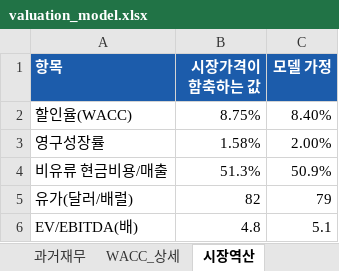
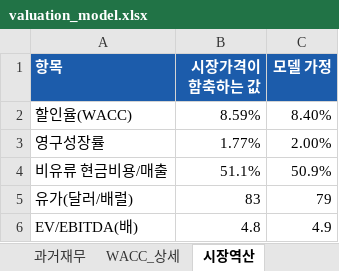
Before and after one commit to rnrjsah1515-rgb/market-linked-valuation, an Excel workbook: output/valuation_model.xlsx, sheet 시장역산, drawn as a sheet; values as stored, in another font and other column widths than the file's, no borders; the diff names each change by its address in the sheet, - before the commit and + after, or states it on an @@ line.

```diff
--- a/output/valuation_model.xlsx (sheet 시장역산)
+++ b/output/valuation_model.xlsx (sheet 시장역산)
-B2 (시장가격이 함축하는 값): 8.75%
+B2 (시장가격이 함축하는 값): 8.59%
-B3 (시장가격이 함축하는 값): 1.58%
+B3 (시장가격이 함축하는 값): 1.77%
-B4 (시장가격이 함축하는 값): 51.3%
+B4 (시장가격이 함축하는 값): 51.1%
-B5 (시장가격이 함축하는 값): 82
+B5 (시장가격이 함축하는 값): 83
-C6 (모델 가정): 5.1
+C6 (모델 가정): 4.9
```
Also changed, not shown: sheet 헤지분석, sheet 민감도_유가_환율, sheet 민감도_WACC_g, sheet 가정조합비교, sheet 파이썬_검증값, sheet 가정, 13 other files.
